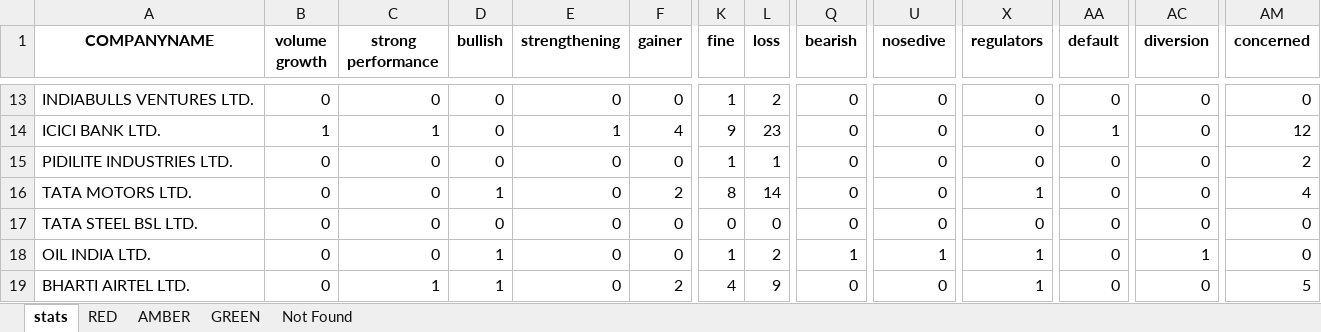
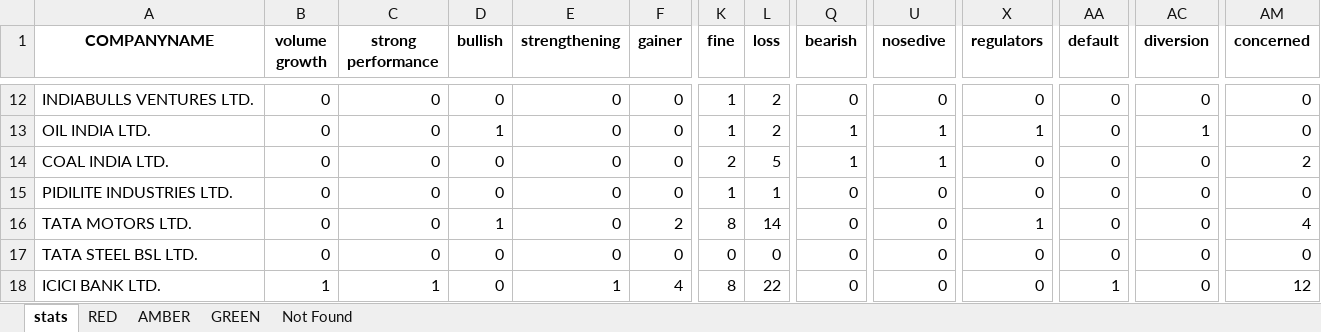
Before and after one commit to atulyakumar97/news-sentiment-analysis, an Excel workbook: Analyse Output.xlsx, sheet stats, drawn as a sheet; only a part is shown, gaps mark what is left out; values as stored, in another font and other column widths than the file's, no borders; removed rows and columns are numbered as before the commit, all else as after; rows hold the shown columns only; the diff covers the shown part only; the diff names each change by its address in the sheet, - before the commit and + after, or states it on an @@ line.

```diff
--- a/Analyse Output.xlsx (sheet stats)
+++ b/Analyse Output.xlsx (sheet stats)
-A13 (COMPANYNAME): ICICI BANK LTD.
+A13 (COMPANYNAME): OIL INDIA LTD.
-B13 (volume growth): 1
+B13 (volume growth): 0
-C13 (strong performance): 1
+C13 (strong performance): 0
-D13 (bullish): 0
+D13 (bullish): 1
-E13 (strengthening): 1
+E13 (strengthening): 0
-F13 (gainer): 4
+F13 (gainer): 0
-K13 (fine): 9
+K13 (fine): 1
-L13 (loss): 23
+L13 (loss): 2
-Q13 (bearish): 0
+Q13 (bearish): 1
-U13 (nosedive): 0
+U13 (nosedive): 1
-X13 (regulators): 0
+X13 (regulators): 1
-AA13 (default): 1
+AA13 (default): 0
-AC13 (diversion): 0
+AC13 (diversion): 1
-AM13 (concerned): 12
+AM13 (concerned): 0
+row 14: COAL INDIA LTD. | 0 | 0 | 0 | 0 | 0 | 2 | 5 | 1 | 1 | 0 | 0 | 0 | 2
-AM15 (concerned): 2
+AM15 (concerned): 0
-A18 (COMPANYNAME): OIL INDIA LTD.
+A18 (COMPANYNAME): ICICI BANK LTD.
-B18 (volume growth): 0
+B18 (volume growth): 1
-C18 (strong performance): 0
+C18 (strong performance): 1
-D18 (bullish): 1
+D18 (bullish): 0
-E18 (strengthening): 0
+E18 (strengthening): 1
-F18 (gainer): 0
+F18 (gainer): 4
-K18 (fine): 1
+K18 (fine): 8
-L18 (loss): 2
+L18 (loss): 22
-Q18 (bearish): 1
+Q18 (bearish): 0
-U18 (nosedive): 1
+U18 (nosedive): 0
-X18 (regulators): 1
+X18 (regulators): 0
-AA18 (default): 0
+AA18 (default): 1
-AC18 (diversion): 1
+AC18 (diversion): 0
-AM18 (concerned): 0
+AM18 (concerned): 12
-row 19: BHARTI AIRTEL LTD. | 0 | 1 | 1 | 0 | 2 | 4 | 9 | 0 | 0 | 1 | 0 | 0 | 5
```
Also changed, not shown: 2 added rows, 3 removed rows, 3 moved rows and 149 edited cells elsewhere in this sheet, sheet RED, sheet AMBER, sheet GREEN, sheet Not Found, input.xlsx, 40 other files.
